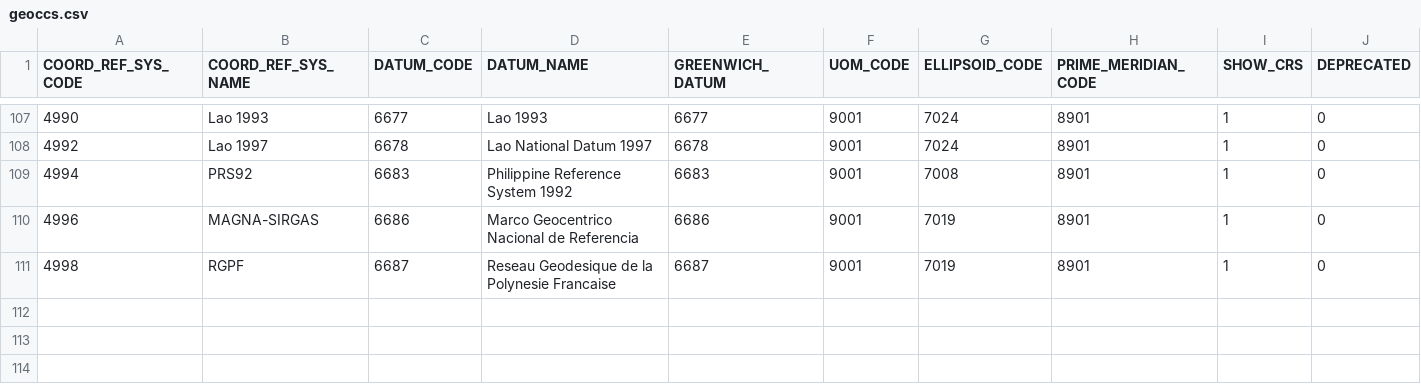
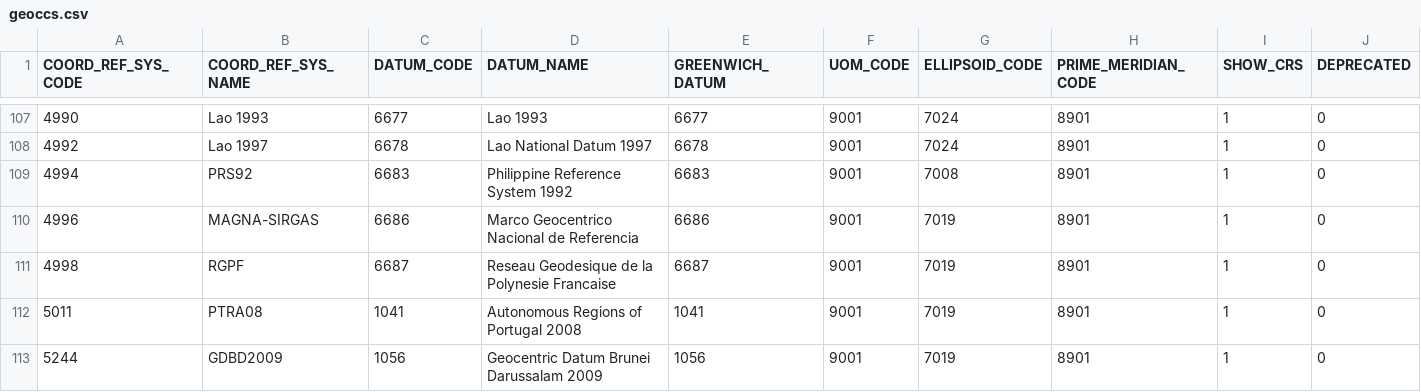
Before and after one commit to mirandadam/geokettle, a CSV file: libext/geometry/gdal_data/geoccs.csv, drawn as a sheet; only a part is shown, gaps mark what is left out; rows hold the shown columns only; the diff covers the shown part only; the diff names each change by its address in the sheet, - before the commit and + after, or states it on an @@ line.

```diff
--- a/libext/geometry/gdal_data/geoccs.csv
+++ b/libext/geometry/gdal_data/geoccs.csv
+row 112: 5011 | PTRA08 | 1041 | Autonomous Regions of Portugal 2008 | 1041 | 9001 | 7019 | 8901 | 1 | 0
+row 113: 5244 | GDBD2009 | 1056 | Geocentric Datum Brunei Darussalam 2009 | 1056 | 9001 | 7019 | 8901 | 1 | 0
```
Also changed, not shown: 2 added rows and 3 edited cells elsewhere in this file, libext/geometry/gdal_data/compdcs.csv, libext/geometry/gdal_data/coordinate_axis.csv, 29 other files.
